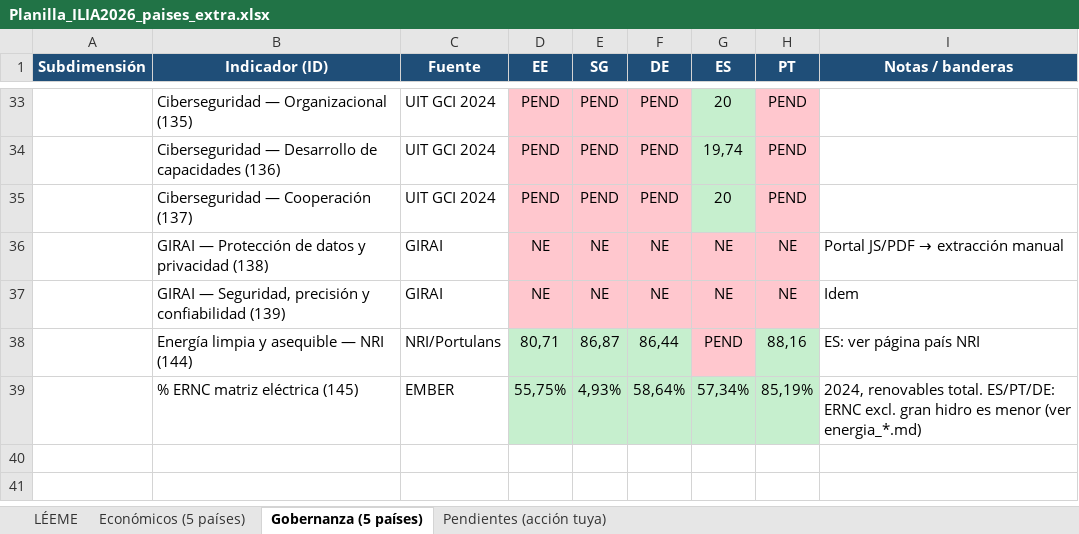
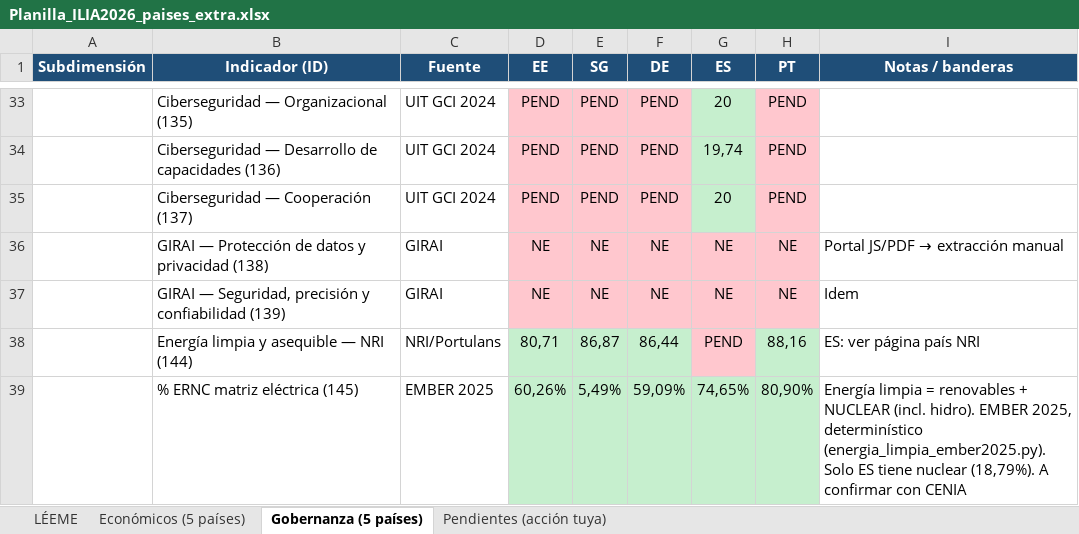
Before and after one commit to aplicaciones-foresight/ilia26-participacion, an Excel workbook: data/paises_extra/Planilla_ILIA2026_paises_extra.xlsx, sheet Gobernanza (5 países), drawn as a sheet; only a part is shown, gaps mark what is left out; values as stored, in another font and other column widths than the file's, no borders; the diff names each change by its address in the sheet, - before the commit and + after, or states it on an @@ line.

```diff
--- a/data/paises_extra/Planilla_ILIA2026_paises_extra.xlsx (sheet Gobernanza (5 países))
+++ b/data/paises_extra/Planilla_ILIA2026_paises_extra.xlsx (sheet Gobernanza (5 países))
-C39 (Fuente): EMBER
+C39 (Fuente): EMBER 2025
-D39 (EE): 55,75%
+D39 (EE): 60,26%
-E39 (SG): 4,93%
+E39 (SG): 5,49%
-F39 (DE): 58,64%
+F39 (DE): 59,09%
-G39 (ES): 57,34%
+G39 (ES): 74,65%
-H39 (PT): 85,19%
+H39 (PT): 80,90%
-I39 (Notas / banderas): 2024, renovables total. ES/PT/DE: ERNC excl. gran hidro es menor (ver energia_*.md)
+I39 (Notas / banderas): Energía limpia = renovables + NUCLEAR (incl. hidro). EMBER 2025, determinístico (energia_limpia_ember2025.py). Solo ES tiene nuclear (18,79%). A confirmar con CENIA
```
Also changed, not shown: data/paises_extra/por_pais/Planilla_DE_Alemania_ILIA2026.xlsx, data/paises_extra/por_pais/Planilla_EE_Estonia_ILIA2026.xlsx, 17 other files.
